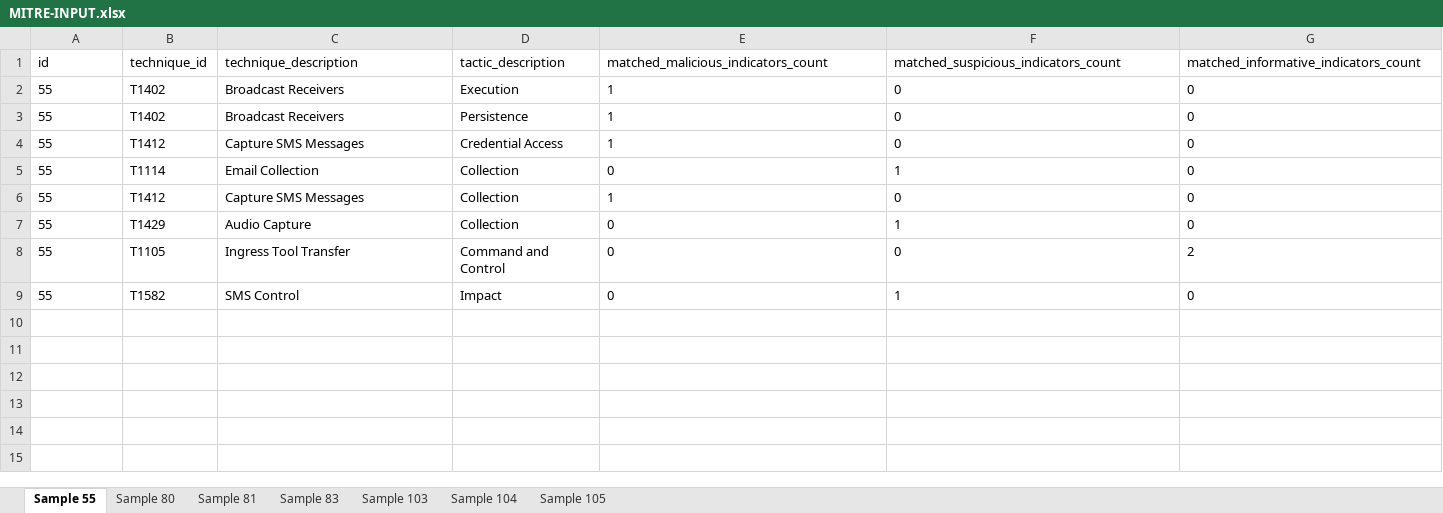
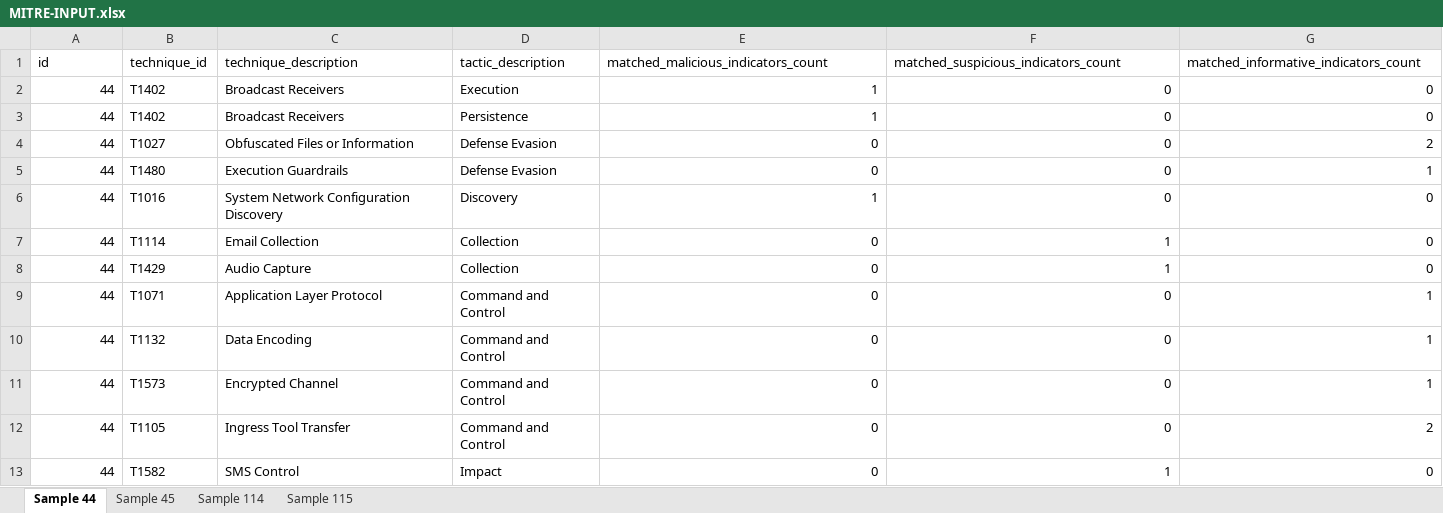
Before and after one commit to kevin-ch-day/Havasu, an Excel workbook: src/MITRE-INPUT.xlsx, sheet Sample 44, drawn as a sheet; values as stored, in another font and other column widths than the file's, no borders; removed rows and columns are numbered as before the commit, all else as after; the diff names each change by its address in the sheet, - before the commit and + after, or states it on an @@ line.

```diff
--- a/src/MITRE-INPUT.xlsx (sheet Sample 44)
+++ b/src/MITRE-INPUT.xlsx (sheet Sample 44)
-sheet tab: Sample 55
+sheet tab: Sample 44
-sheet tab: Sample 80
+sheet tab: Sample 45
-sheet tab: Sample 81
+sheet tab: Sample 114
-sheet tab: Sample 83
+sheet tab: Sample 115
-sheet tab: Sample 103
-sheet tab: Sample 104
-sheet tab: Sample 105
-A2:A3 (id): 55
+A2:A3 (id): 44
-A2:A3 alignment: left
+A2:A3 alignment: right
-E2:G3 alignment: left
+E2:G3 alignment: right
+row 4: 44 | T1027 | Obfuscated Files or Information | Defense Evasion | 0 | 0 | 2
+row 5: 44 | T1480 | Execution Guardrails | Defense Evasion | 0 | 0 | 1
-A6:A7 (id): 55
+A6:A7 (id): 44
-A6:A7 alignment: left
+A6:A7 alignment: right
-B6 (technique_id): T1412
+B6 (technique_id): T1016
-C6 (technique_description): Capture SMS Messages
+C6 (technique_description): System Network Configuration Discovery
-D6 (tactic_description): Credential Access
+D6 (tactic_description): Discovery
-E6:G7 alignment: left
+E6:G7 alignment: right
-row 6: 55 | T1412 | Capture SMS Messages | Collection | 1 | 0 | 0
-A8 (id): 55
+A8 (id): 44
-A8 alignment: left
+A8 alignment: right
-E8:G8 alignment: left
+E8:G8 alignment: right
+row 9: 44 | T1071 | Application Layer Protocol | Command and Control | 0 | 0 | 1
+row 10: 44 | T1132 | Data Encoding | Command and Control | 0 | 0 | 1
+row 11: 44 | T1573 | Encrypted Channel | Command and Control | 0 | 0 | 1
-A12:A13 (id): 55
+A12:A13 (id): 44
-A12:A13 alignment: left
+A12:A13 alignment: right
-E12:G13 alignment: left
+E12:G13 alignment: right
```
Also changed, not shown: sheet Sample 45, sheet Sample 115, sheet Sample 114, src/Mitre_Matrix.xlsx, src/OUTPUT/Detected-Standard-Permissions.xlsx, 8 other files.
